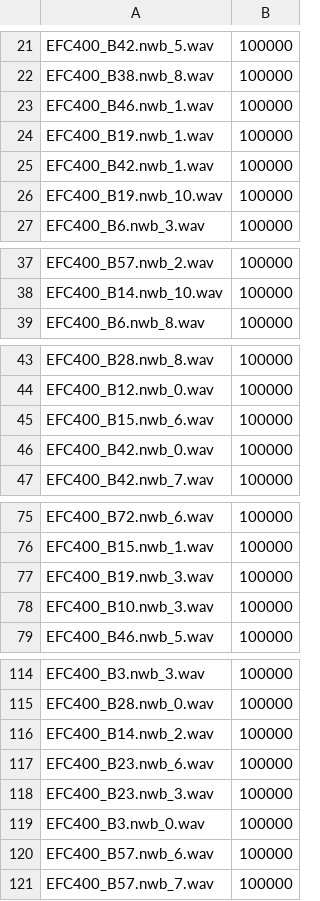
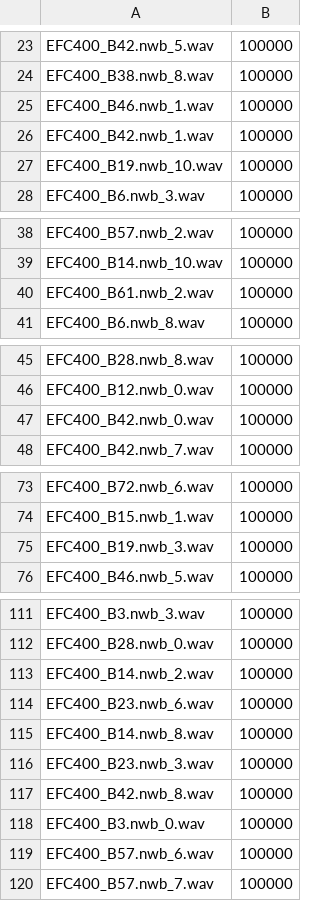
Before and after one commit to b4yuan/ecog2vec, a TSV file: manifest/train.tsv, drawn as a sheet; only a part is shown, gaps mark what is left out; the diff covers the shown part only.

```diff
--- a/manifest/train.tsv
+++ b/manifest/train.tsv
@@ -23,3 +25,2 @@ EFC400_B38.nwb_8.wav	100000
 EFC400_B46.nwb_1.wav	100000
-EFC400_B19.nwb_1.wav	100000
 EFC400_B42.nwb_1.wav	100000
@@ -38,2 +39,3 @@ EFC400_B57.nwb_2.wav	100000
 EFC400_B14.nwb_10.wav	100000
+EFC400_B61.nwb_2.wav	100000
 EFC400_B6.nwb_8.wav	100000
@@ -44,3 +46,2 @@ EFC400_B28.nwb_8.wav	100000
 EFC400_B12.nwb_0.wav	100000
-EFC400_B15.nwb_6.wav	100000
 EFC400_B42.nwb_0.wav	100000
@@ -77,3 +75,2 @@ EFC400_B15.nwb_1.wav	100000
 EFC400_B19.nwb_3.wav	100000
-EFC400_B10.nwb_3.wav	100000
 EFC400_B46.nwb_5.wav	100000
@@ -117,3 +114,5 @@ EFC400_B14.nwb_2.wav	100000
 EFC400_B23.nwb_6.wav	100000
+EFC400_B14.nwb_8.wav	100000
 EFC400_B23.nwb_3.wav	100000
+EFC400_B42.nwb_8.wav	100000
 EFC400_B3.nwb_0.wav	100000
```
Also changed, not shown: 5 added rows, 7 removed rows and 1 edited cell elsewhere in this file, manifest/valid.tsv, 1 other file.
